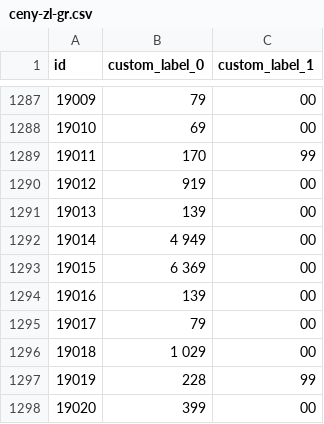
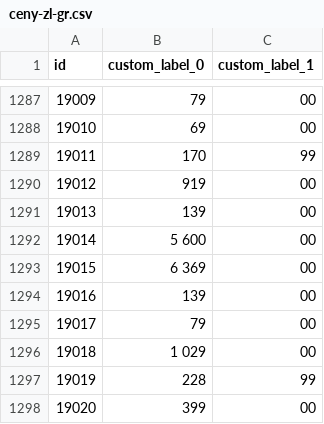
Before and after one commit to roobertkania-collab/flystore-meta-ceny, a CSV file: ceny-zl-gr.csv, drawn as a sheet; only a part is shown, gaps mark what is left out; the diff covers the shown part only.

```diff
--- a/ceny-zl-gr.csv
+++ b/ceny-zl-gr.csv
@@ -1291,3 +1291,3 @@
 "19013","139","00"
-"19014","4 949","00"
+"19014","5 600","00"
 "19015","6 369","00"
```
Also changed, not shown: 10 edited cells elsewhere in this file, 1 other file.
